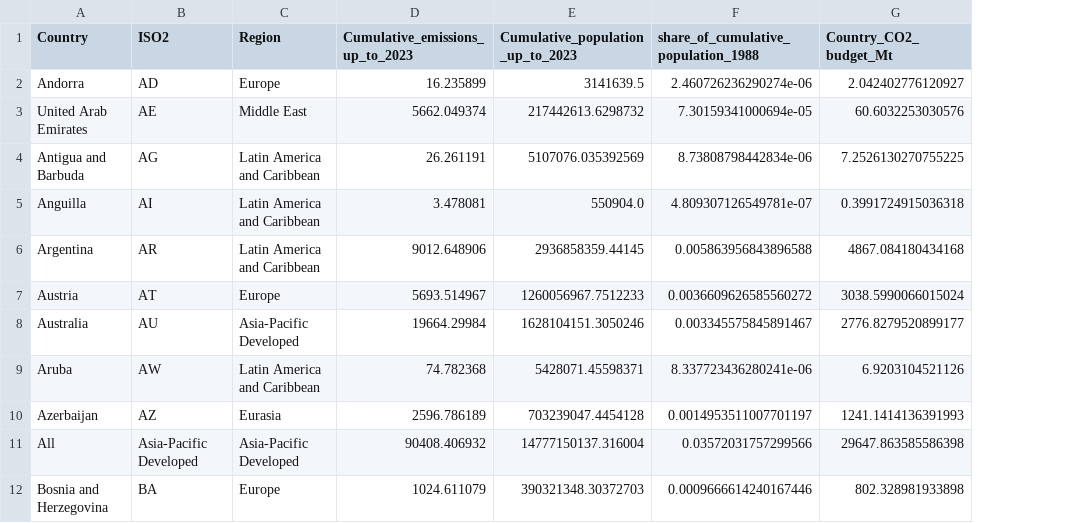
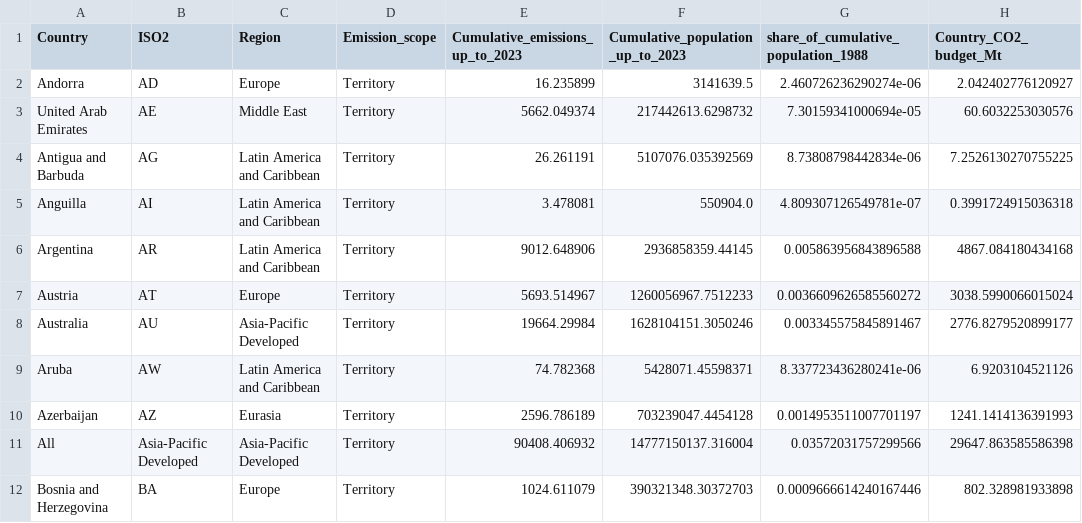
Before and after one commit to dataforgoodfr/13_democratiser_sobriete, a CSV file: stream3_visualization/Budget/Output/planetary_boundary.csv, drawn as a sheet; only a part is shown; the diff names each change by its address in the sheet, - before the commit and + after, or states it on an @@ line.

```diff
--- a/stream3_visualization/Budget/Output/planetary_boundary.csv
+++ b/stream3_visualization/Budget/Output/planetary_boundary.csv
+column D (Emission_scope), rows 2-12: all Territory
```
Also changed, not shown: 3 other files.
